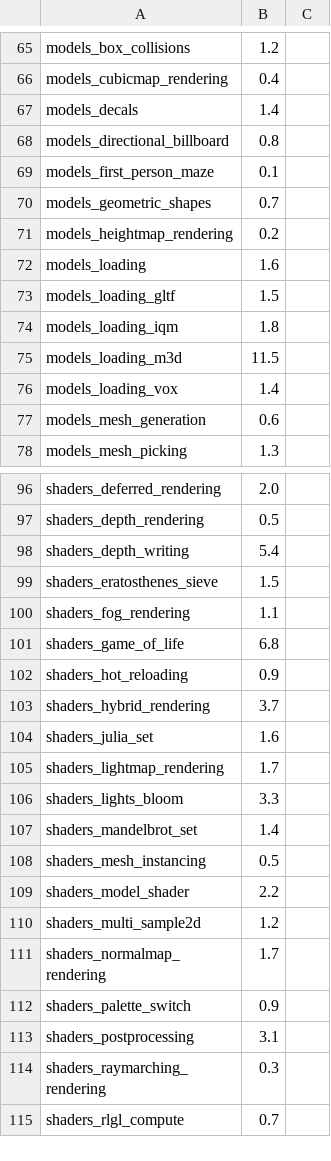
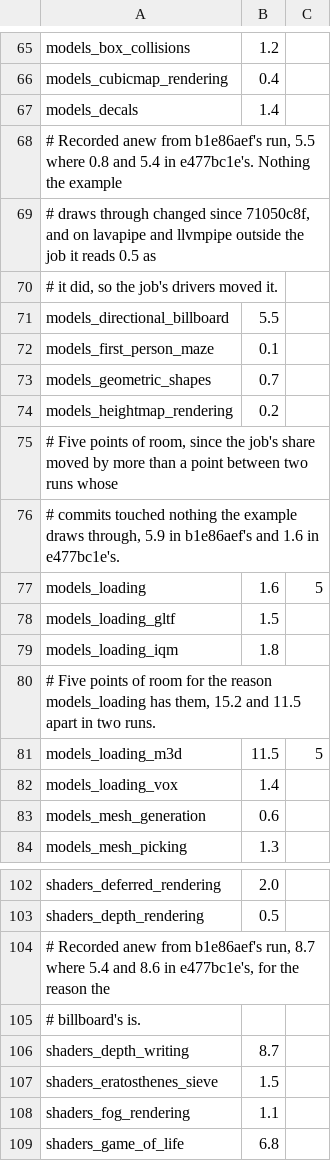
Before and after one commit to EggyStudio/3DEngine, a TSV file: 3DEngine.Examples/measured-ci.tsv, drawn as a sheet; only a part is shown, gaps mark what is left out; the shorter side is filled out with more unchanged rows.

```diff
--- a/3DEngine.Examples/measured-ci.tsv
+++ b/3DEngine.Examples/measured-ci.tsv
@@ -67,3 +67,6 @@ models_cubicmap_rendering	0.4
 models_decals	1.4
-models_directional_billboard	0.8
+# Recorded anew from b1e86aef's run, 5.5 where 0.8 and 5.4 in e477bc1e's. Nothing the example
+# draws through changed since 71050c8f, and on lavapipe and llvmpipe outside the job it reads 0.5 as
+# it did, so the job's drivers moved it.
+models_directional_billboard	5.5
 models_first_person_maze	0.1
@@ -71,6 +74,9 @@ models_geometric_shapes	0.7
 models_heightmap_rendering	0.2
-models_loading	1.6
+# Five points of room, since the job's share moved by more than a point between two runs whose
+# commits touched nothing the example draws through, 5.9 in b1e86aef's and 1.6 in e477bc1e's.
+models_loading	1.6	5
 models_loading_gltf	1.5
 models_loading_iqm	1.8
-models_loading_m3d	11.5
+# Five points of room for the reason models_loading has them, 15.2 and 11.5 apart in two runs.
+models_loading_m3d	11.5	5
 models_loading_vox	1.4
@@ -97,3 +103,5 @@ shaders_deferred_rendering	2.0
 shaders_depth_rendering	0.5
-shaders_depth_writing	5.4
+# Recorded anew from b1e86aef's run, 8.7 where 5.4 and 8.6 in e477bc1e's, for the reason the
+# billboard's is.
+shaders_depth_writing	8.7
 shaders_eratosthenes_sieve	1.5
```
Also changed, not shown: 2 other files.
